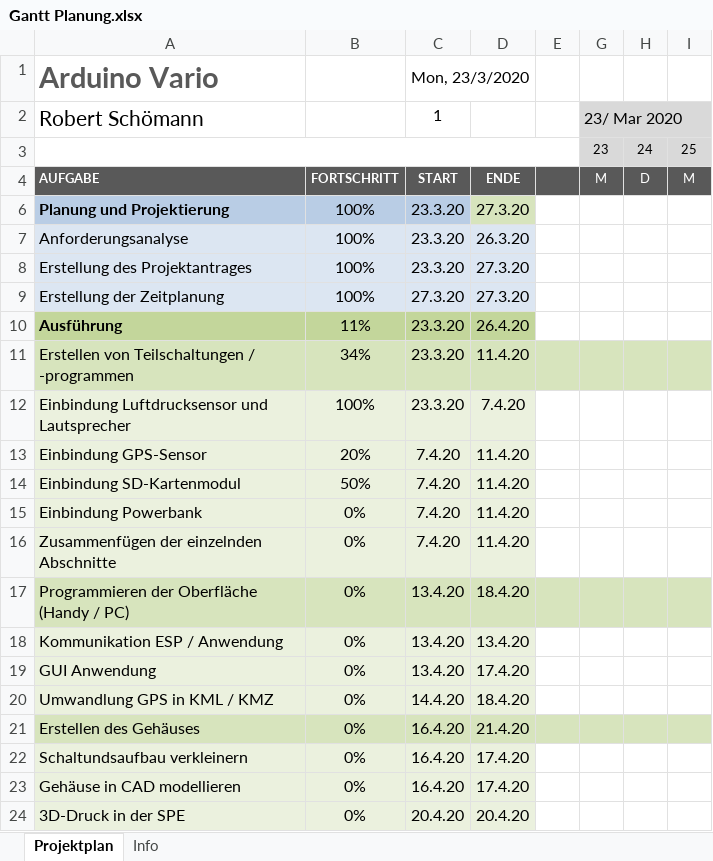
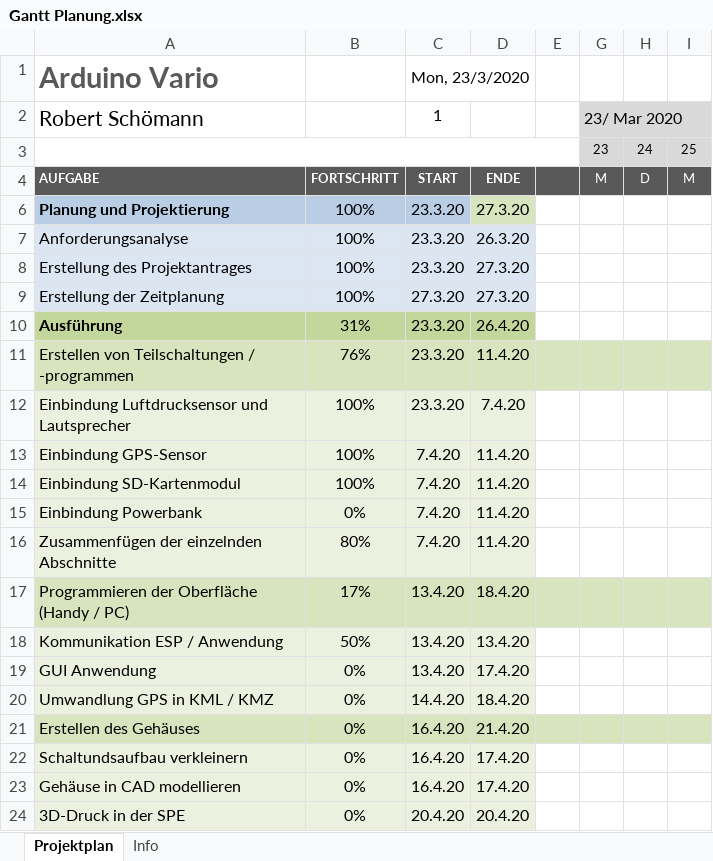
Before and after one commit to RobertSchoe/Arduino-Vario, an Excel workbook: Dokumente/Gantt Planung.xlsx, sheet Projektplan, drawn as a sheet; only a part is shown; values as stored, in another font and other column widths than the file's, no borders; conditional formats not drawn; the diff names each change by its address in the sheet, - before the commit and + after, or states it on an @@ line.

Commit message:
Projektspiegel aktualisiert

```diff
--- a/Dokumente/Gantt Planung.xlsx (sheet Projektplan)
+++ b/Dokumente/Gantt Planung.xlsx (sheet Projektplan)
-B10: 11%
+B10: 31%
-B11: 34%
+B11: 76%
-B13: 20%
+B13: 100%
-B14: 50%
+B14: 100%
-B16: 0%
+B16: 80%
-B17: 0%
+B17: 17%
-B18: 0%
+B18: 50%
```
